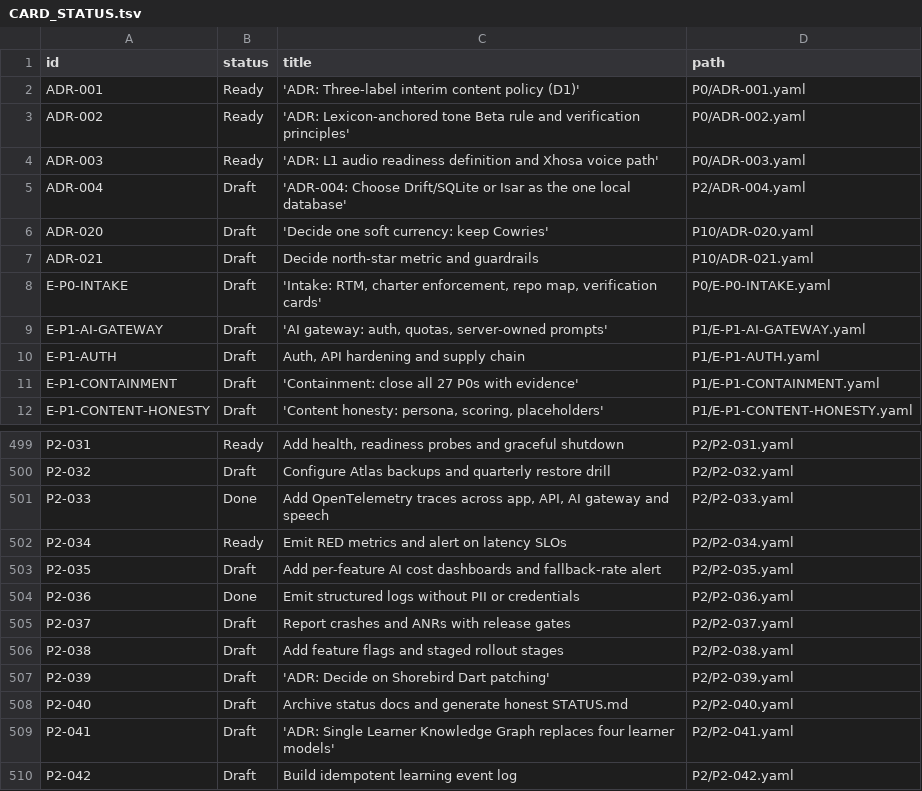
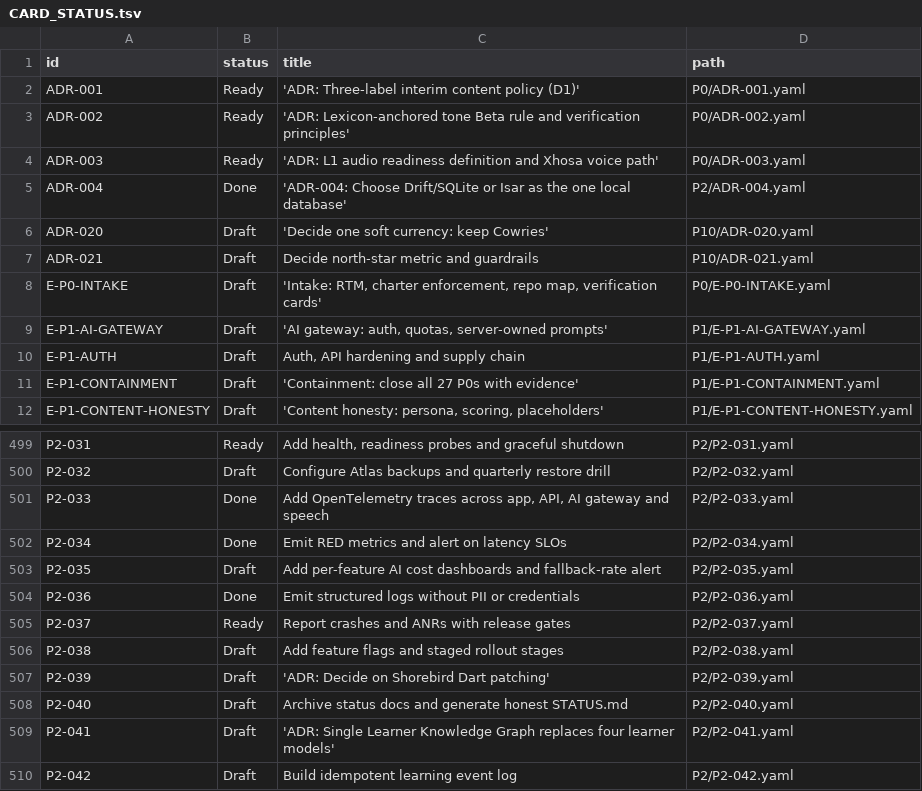
Before and after one commit to michaelTheKing0616/lingafriq-mobile-app-clone, a TSV file: docs/plan/CARD_STATUS.tsv, drawn as a sheet; only a part is shown, gaps mark what is left out.

```diff
--- a/docs/plan/CARD_STATUS.tsv
+++ b/docs/plan/CARD_STATUS.tsv
@@ -4,3 +4,3 @@ ADR-002	Ready	'ADR: Lexicon-anchored tone Beta rule and verification principles'
 ADR-003	Ready	'ADR: L1 audio readiness definition and Xhosa voice path'	P0/ADR-003.yaml
-ADR-004	Draft	'ADR-004: Choose Drift/SQLite or Isar as the one local database'	P2/ADR-004.yaml
+ADR-004	Done	'ADR-004: Choose Drift/SQLite or Isar as the one local database'	P2/ADR-004.yaml
 ADR-020	Draft	'Decide one soft currency: keep Cowries'	P10/ADR-020.yaml
@@ -501,6 +501,6 @@ P2-032	Draft	Configure Atlas backups and quarterly restore drill	P2/P2-032.yaml
 P2-033	Done	Add OpenTelemetry traces across app, API, AI gateway and speech	P2/P2-033.yaml
-P2-034	Ready	Emit RED metrics and alert on latency SLOs	P2/P2-034.yaml
+P2-034	Done	Emit RED metrics and alert on latency SLOs	P2/P2-034.yaml
 P2-035	Draft	Add per-feature AI cost dashboards and fallback-rate alert	P2/P2-035.yaml
 P2-036	Done	Emit structured logs without PII or credentials	P2/P2-036.yaml
-P2-037	Draft	Report crashes and ANRs with release gates	P2/P2-037.yaml
+P2-037	Ready	Report crashes and ANRs with release gates	P2/P2-037.yaml
 P2-038	Draft	Add feature flags and staged rollout stages	P2/P2-038.yaml
```
Also changed, not shown: docs/build/LEDGER.csv, 7 other files.
